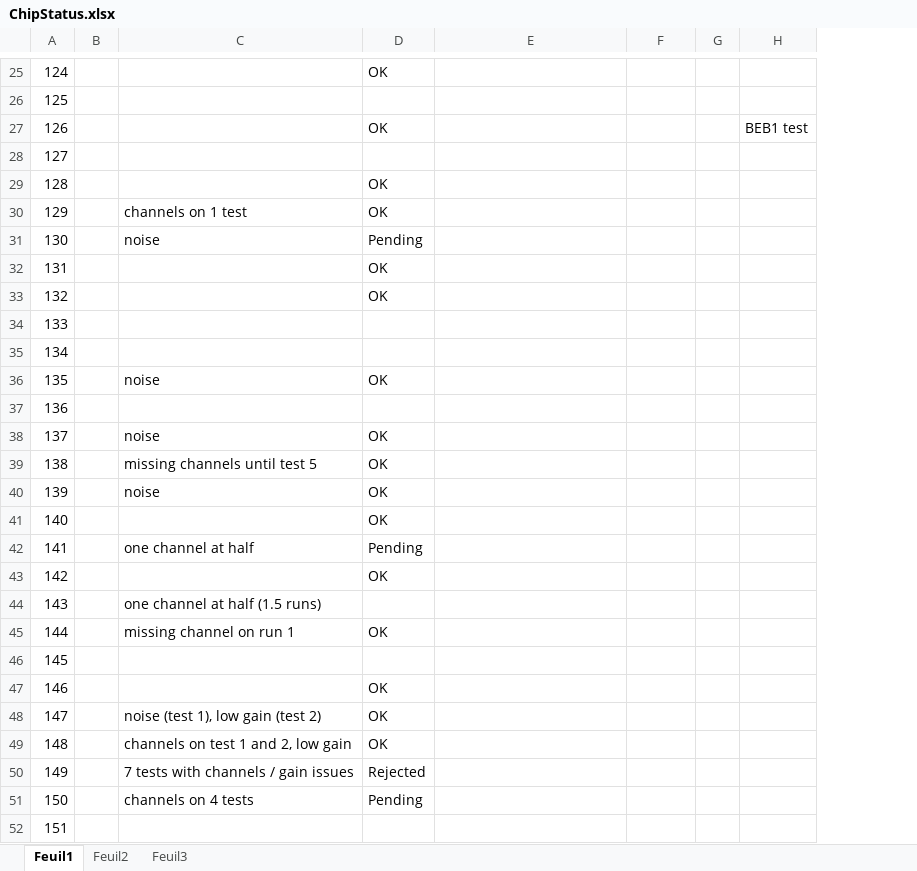
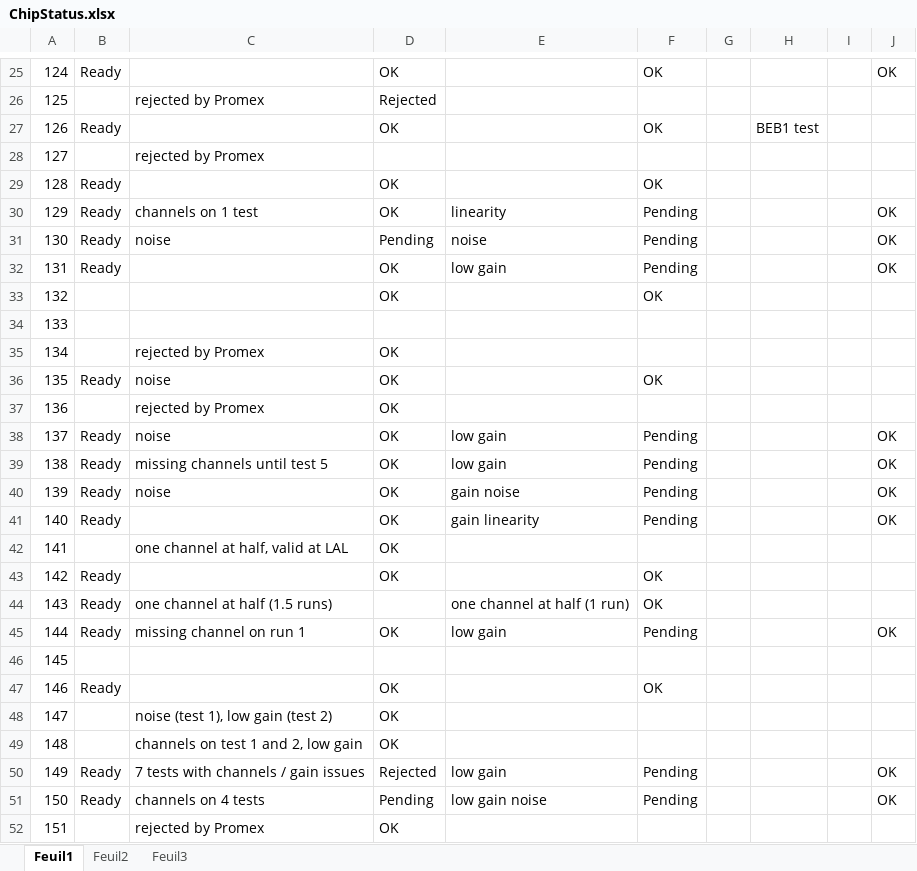
Before and after one commit to lsst-camera-dh/aspic-production-bench, an Excel workbook: ChipStatus.xlsx, sheet Feuil1, drawn as a sheet; only a part is shown, gaps mark what is left out; values as stored, in another font and other column widths than the file's, no cell formats; removed rows and columns are numbered as before the commit, all else as after; the diff covers the shown part only; the diff names each change by its address in the sheet, - before the commit and + after, or states it on an @@ line.

```diff
--- a/ChipStatus.xlsx (sheet Feuil1)
+++ b/ChipStatus.xlsx (sheet Feuil1)
-column B, empty
+column B, rows 25-51: Ready |  | Ready |  | Ready | Ready | Ready | Ready |  |  |  | Ready |  | Ready | Ready | Ready | Ready |  | Ready | Ready | Ready |  | Ready |  |  | Ready | Ready
+column I, empty
+column J, rows 25-51: OK |  |  |  |  | OK | OK | OK |  |  |  |  |  | OK | OK | OK | OK |  |  |  | OK |  |  |  |  | OK | OK
-F25: (empty)
+F25: OK
-C26: (empty)
+C26: rejected by Promex
-D26: (empty)
+D26: Rejected
-F27: (empty)
+F27: OK
-C28: (empty)
+C28: rejected by Promex
-F29: (empty)
+F29: OK
-E30: (empty)
+E30: linearity
-F30:F32: (empty)
+F30:F32: Pending
-E31: (empty)
+E31: noise
-E32: (empty)
+E32: low gain
-F33: (empty)
+F33: OK
-C35: (empty)
+C35: rejected by Promex
-D35: (empty)
+D35: OK
-F36: (empty)
+F36: OK
-C37: (empty)
+C37: rejected by Promex
-D37: (empty)
+D37: OK
-E38:E39: (empty)
+E38:E39: low gain
-F38:F41: (empty)
+F38:F41: Pending
-E40: (empty)
+E40: gain noise
-E41: (empty)
+E41: gain linearity
-C42: one channel at half
+C42: one channel at half, valid at LAL
-D42: Pending
+D42: OK
-F43:F44: (empty)
+F43:F44: OK
-E44: (empty)
+E44: one channel at half (1 run)
-E45: (empty)
+E45: low gain
-F45: (empty)
+F45: Pending
-F47: (empty)
+F47: OK
-E50: (empty)
+E50: low gain
-F50:F51: (empty)
+F50:F51: Pending
-E51: (empty)
+E51: low gain noise
-C52: (empty)
+C52: rejected by Promex
-D52: (empty)
+D52: OK
```
Also changed, not shown: 66 edited cells elsewhere in this sheet, cell formats, 8 other files.
